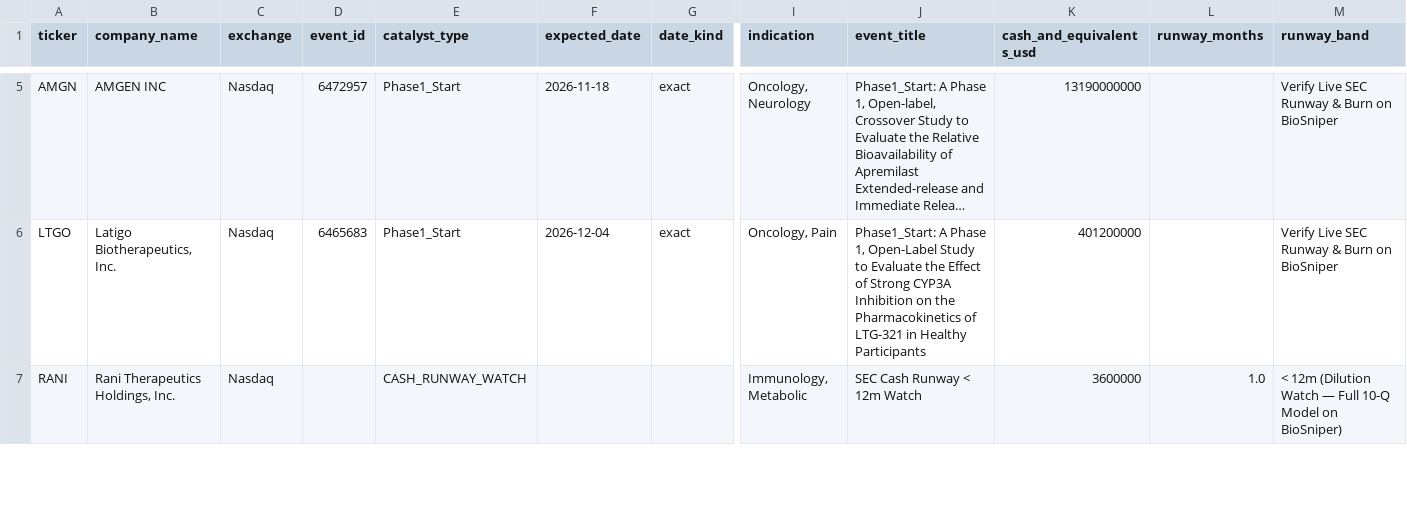
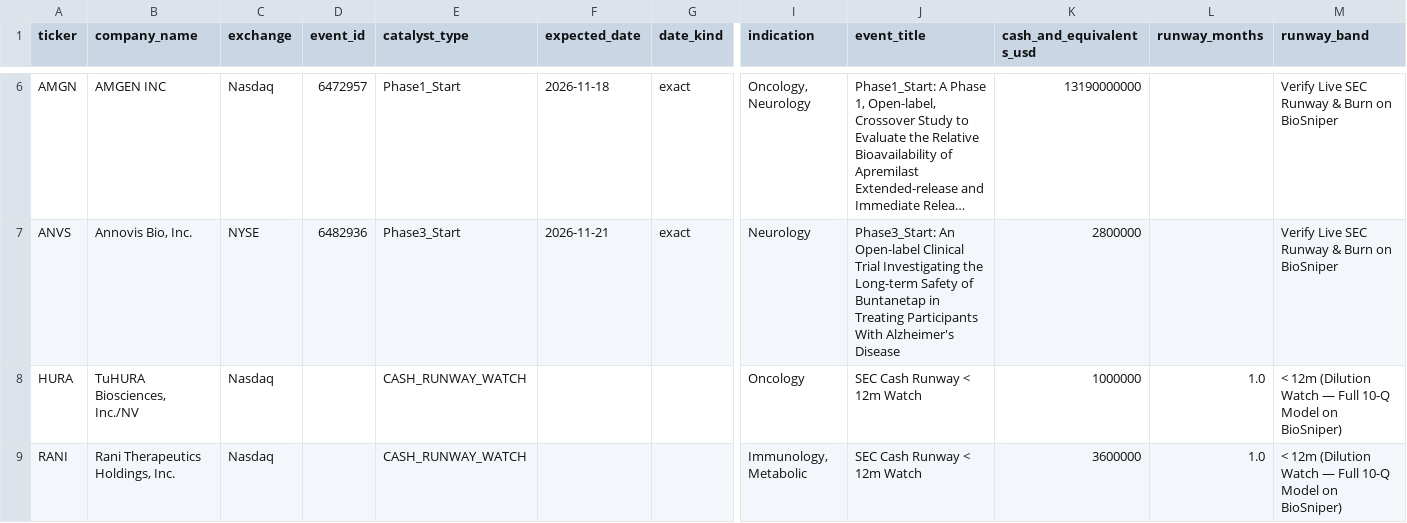
Before and after one commit to josephzbio/biotech-catalyst-benchmark, a CSV file: data/biotech_catalysts_runway.csv, drawn as a sheet; only a part is shown, gaps mark what is left out; long unchanged cells end in …; removed rows and columns are numbered as before the commit, all else as after; rows hold the shown columns only; the diff covers the shown part only; the diff names each change by its address in the sheet, - before the commit and + after, or states it on an @@ line.

```diff
--- a/data/biotech_catalysts_runway.csv
+++ b/data/biotech_catalysts_runway.csv
-row 6: LTGO | Latigo Biotherapeutics, Inc. | Nasdaq | 6465683 | Phase1_Start | 2026-12-04 | exact | Oncology, Pain | Phase1_Start: A Phase 1, Open-Label Study to Evaluate the Effect of Strong CYP3A Inhibition on the Pharmacokinetics of LTG-321 in Healthy Participants | 401200000 |  | Verify Live SEC Runway & Burn on BioSniper
+row 7: ANVS | Annovis Bio, Inc. | NYSE | 6482936 | Phase3_Start | 2026-11-21 | exact | Neurology | Phase3_Start: An Open-label Clinical Trial Investigating the Long-term Safety of Buntanetap in Treating Participants With Alzheimer's Disease | 2800000 |  | Verify Live SEC Runway & Burn on BioSniper
+row 8: HURA | TuHURA Biosciences, Inc./NV | Nasdaq |  | CASH_RUNWAY_WATCH |  |  | Oncology | SEC Cash Runway < 12m Watch | 1000000 | 1.0 | < 12m (Dilution Watch — Full 10-Q Model on BioSniper)
```
Also changed, not shown: 2 added rows, 3 removed rows and 19 edited cells elsewhere in this file, 4 other files.
